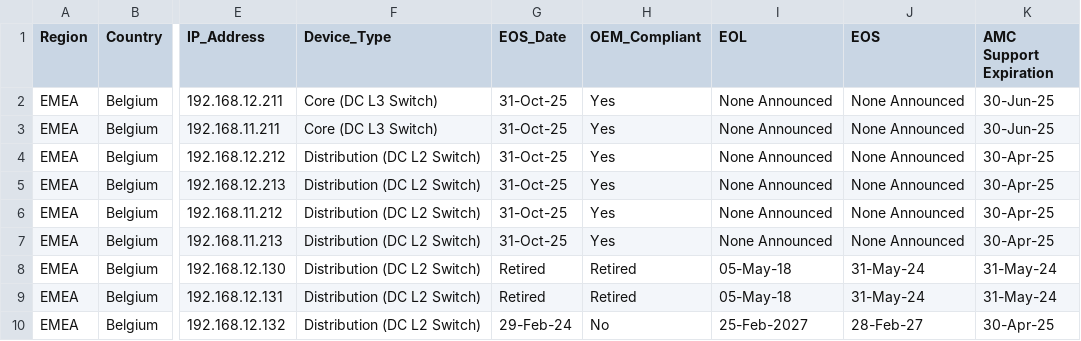
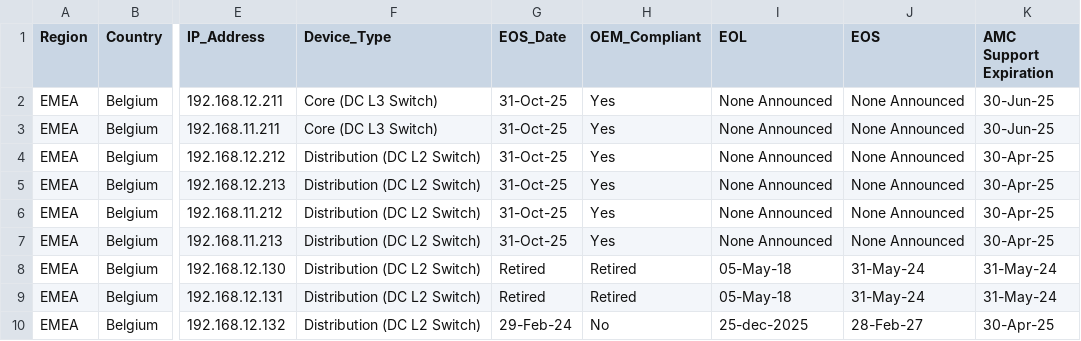
Before and after one commit to anilsaini1212/data1, a CSV file: inventry.csv, drawn as a sheet; only a part is shown, gaps mark what is left out; the diff names each change by its address in the sheet, - before the commit and + after, or states it on an @@ line.

Commit message:
Update inventry.csv

```diff
--- a/inventry.csv
+++ b/inventry.csv
-I10 (EOL): 25-Feb-2027
+I10 (EOL): 25-dec-2025
```
